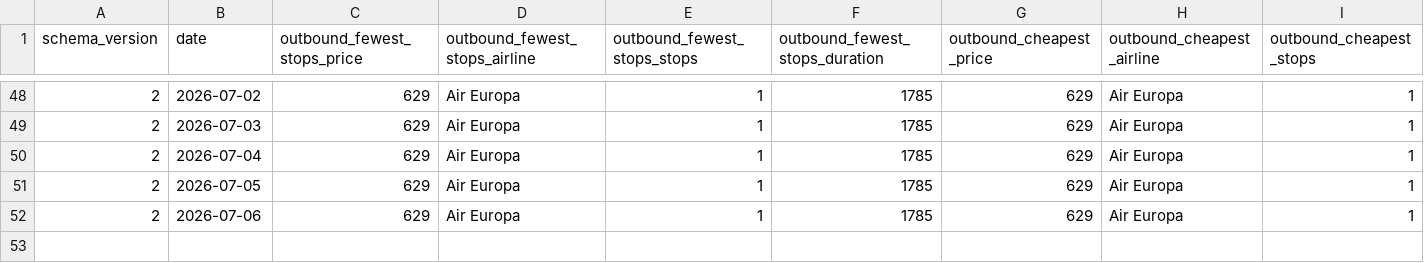
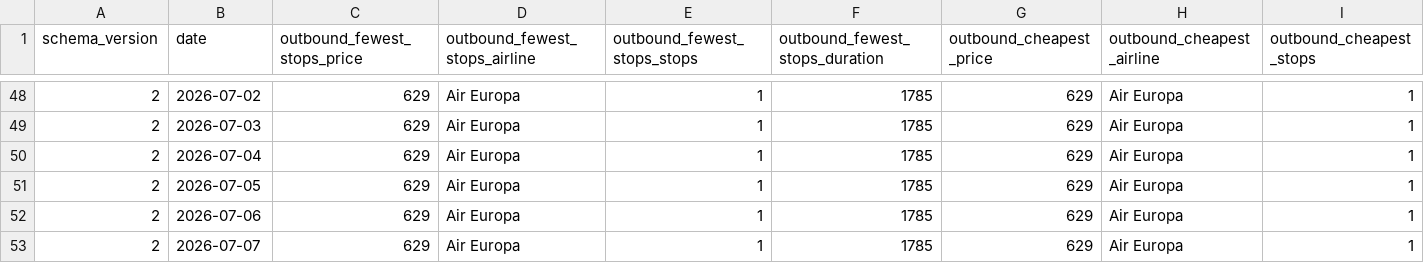
Before and after one commit to GKV22/TradingAgents, a CSV file: flight_tracker/history.csv, drawn as a sheet; only a part is shown, gaps mark what is left out; rows hold the shown columns only; the diff names each change by its address in the sheet, - before the commit and + after, or states it on an @@ line.

```diff
--- a/flight_tracker/history.csv
+++ b/flight_tracker/history.csv
+row 53: 2 | 2026-07-07 | 629 | Air Europa | 1 | 1785 | 629 | Air Europa | 1
```
